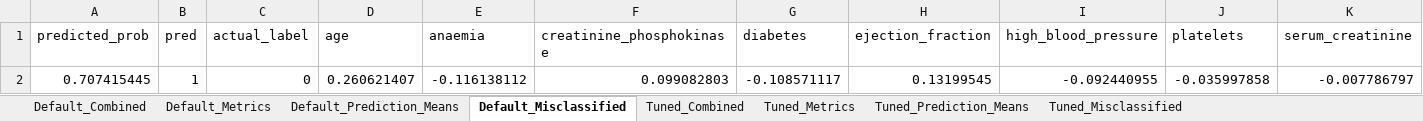
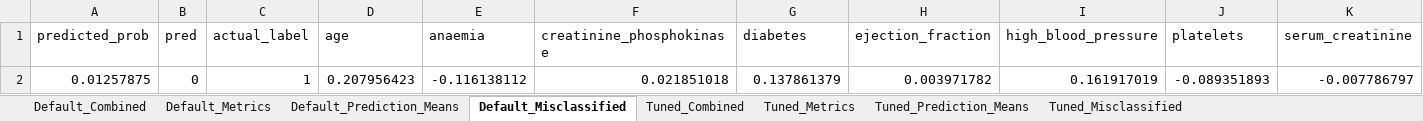
Before and after one commit to MatHatter/DESONN, an Excel workbook: Rdata_predictions.xlsx, sheet Default_Misclassified, drawn as a sheet; only a part is shown; values as stored, in another font and other column widths than the file's, no borders; removed rows and columns are numbered as before the commit, all else as after; rows hold the shown columns only; the diff names each change by its address in the sheet, - before the commit and + after, or states it on an @@ line.

```diff
--- a/Rdata_predictions.xlsx (sheet Default_Misclassified)
+++ b/Rdata_predictions.xlsx (sheet Default_Misclassified)
-row 2: 0.707415445 | 1 | 0 | 0.260621407 | -0.116138112 | 0.099082803 | -0.108571117 | 0.13199545 | -0.092440955 | -0.035997858 | -0.007786797
+row 2: 0.01257875 | 0 | 1 | 0.207956423 | -0.116138112 | 0.021851018 | 0.137861379 | 0.003971782 | 0.161917019 | -0.089351893 | -0.007786797
```
Also changed, not shown: sheet Tuned_Combined, sheet Default_Combined, sheet Tuned_Misclassified, sheet Default_Metrics, sheet Tuned_Metrics, sheet Default_Prediction_Means, 1 more sheet, charts or pictures, 39 other files.
